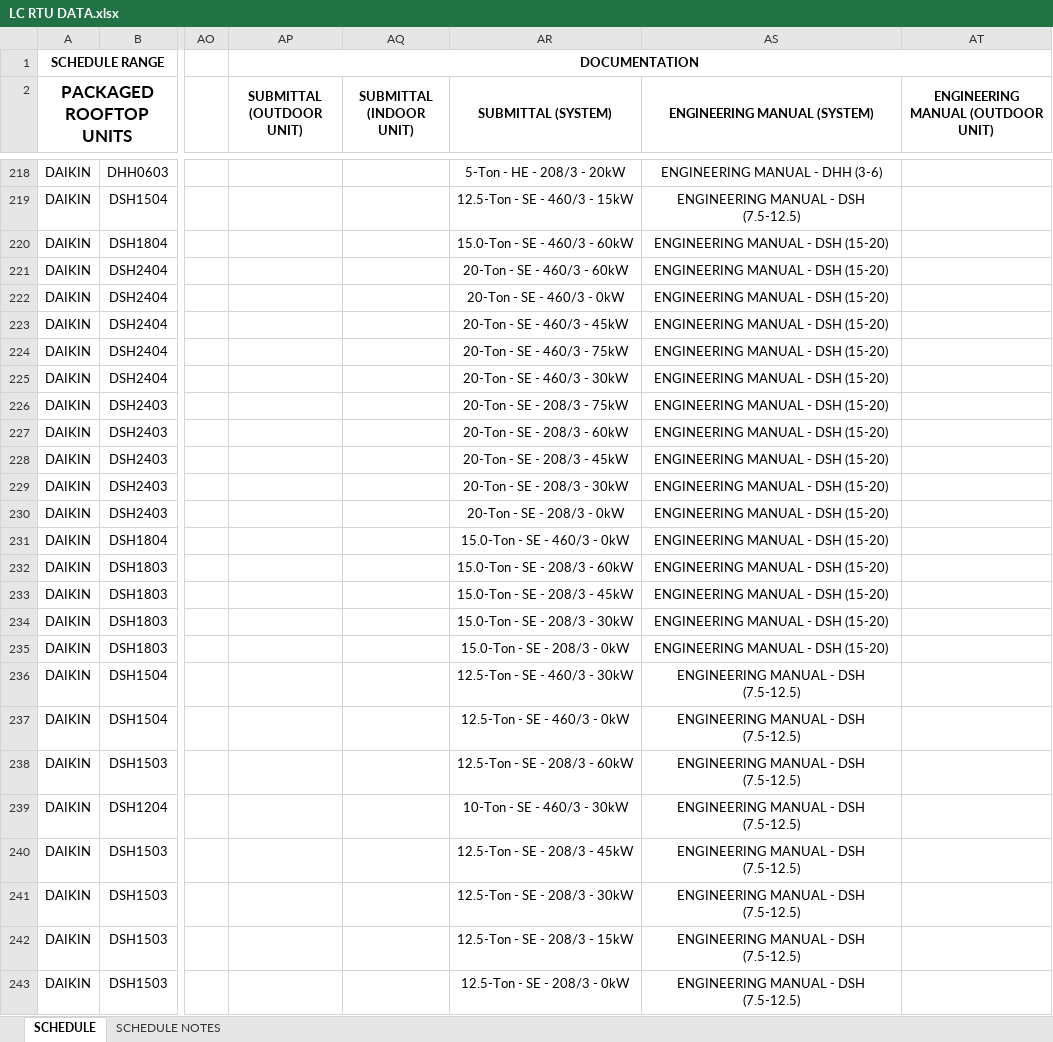
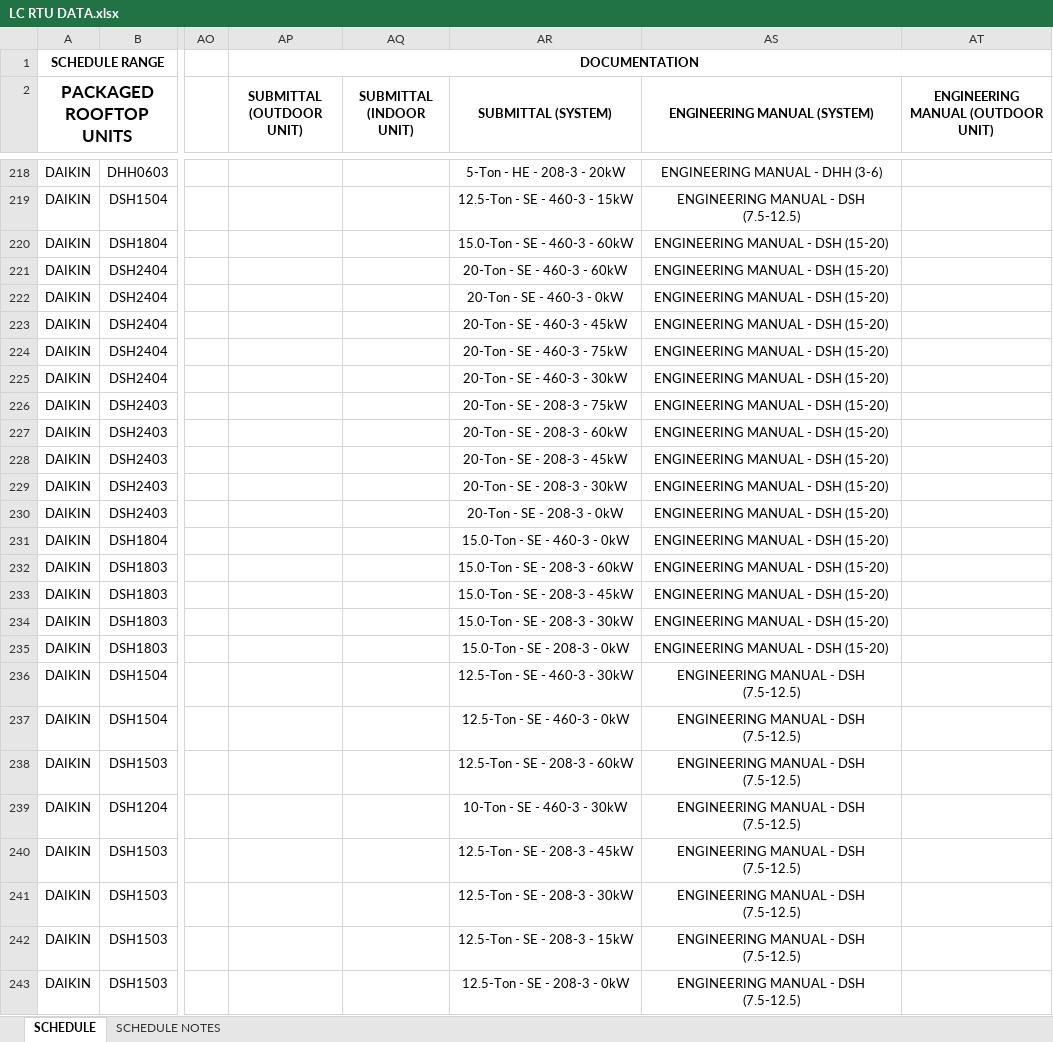
Before and after one commit to eacreel/hhpro-hvac, an Excel workbook: DATA/DATA FILES/LC RTU DATA.xlsx, sheet SCHEDULE, drawn as a sheet; only a part is shown, gaps mark what is left out; values as stored, in another font and other column widths than the file's, no borders; the diff covers the shown part only; the diff names each change by its address in the sheet, - before the commit and + after, or states it on an @@ line.

```diff
--- a/DATA/DATA FILES/LC RTU DATA.xlsx (sheet SCHEDULE)
+++ b/DATA/DATA FILES/LC RTU DATA.xlsx (sheet SCHEDULE)
-AR218 (SUBMITTAL (SYSTEM)): 5-Ton - HE - 208/3 - 20kW
+AR218 (SUBMITTAL (SYSTEM)): 5-Ton - HE - 208-3 - 20kW
-AR219 (SUBMITTAL (SYSTEM)): 12.5-Ton - SE - 460/3 - 15kW
+AR219 (SUBMITTAL (SYSTEM)): 12.5-Ton - SE - 460-3 - 15kW
-AR220 (SUBMITTAL (SYSTEM)): 15.0-Ton - SE - 460/3 - 60kW
+AR220 (SUBMITTAL (SYSTEM)): 15.0-Ton - SE - 460-3 - 60kW
-AR221 (SUBMITTAL (SYSTEM)): 20-Ton - SE - 460/3 - 60kW
+AR221 (SUBMITTAL (SYSTEM)): 20-Ton - SE - 460-3 - 60kW
-AR222 (SUBMITTAL (SYSTEM)): 20-Ton - SE - 460/3 - 0kW
+AR222 (SUBMITTAL (SYSTEM)): 20-Ton - SE - 460-3 - 0kW
-AR223 (SUBMITTAL (SYSTEM)): 20-Ton - SE - 460/3 - 45kW
+AR223 (SUBMITTAL (SYSTEM)): 20-Ton - SE - 460-3 - 45kW
-AR224 (SUBMITTAL (SYSTEM)): 20-Ton - SE - 460/3 - 75kW
+AR224 (SUBMITTAL (SYSTEM)): 20-Ton - SE - 460-3 - 75kW
-AR225 (SUBMITTAL (SYSTEM)): 20-Ton - SE - 460/3 - 30kW
+AR225 (SUBMITTAL (SYSTEM)): 20-Ton - SE - 460-3 - 30kW
-AR226 (SUBMITTAL (SYSTEM)): 20-Ton - SE - 208/3 - 75kW
+AR226 (SUBMITTAL (SYSTEM)): 20-Ton - SE - 208-3 - 75kW
-AR227 (SUBMITTAL (SYSTEM)): 20-Ton - SE - 208/3 - 60kW
+AR227 (SUBMITTAL (SYSTEM)): 20-Ton - SE - 208-3 - 60kW
-AR228 (SUBMITTAL (SYSTEM)): 20-Ton - SE - 208/3 - 45kW
+AR228 (SUBMITTAL (SYSTEM)): 20-Ton - SE - 208-3 - 45kW
-AR229 (SUBMITTAL (SYSTEM)): 20-Ton - SE - 208/3 - 30kW
+AR229 (SUBMITTAL (SYSTEM)): 20-Ton - SE - 208-3 - 30kW
-AR230 (SUBMITTAL (SYSTEM)): 20-Ton - SE - 208/3 - 0kW
+AR230 (SUBMITTAL (SYSTEM)): 20-Ton - SE - 208-3 - 0kW
-AR231 (SUBMITTAL (SYSTEM)): 15.0-Ton - SE - 460/3 - 0kW
+AR231 (SUBMITTAL (SYSTEM)): 15.0-Ton - SE - 460-3 - 0kW
-AR232 (SUBMITTAL (SYSTEM)): 15.0-Ton - SE - 208/3 - 60kW
+AR232 (SUBMITTAL (SYSTEM)): 15.0-Ton - SE - 208-3 - 60kW
-AR233 (SUBMITTAL (SYSTEM)): 15.0-Ton - SE - 208/3 - 45kW
+AR233 (SUBMITTAL (SYSTEM)): 15.0-Ton - SE - 208-3 - 45kW
-AR234 (SUBMITTAL (SYSTEM)): 15.0-Ton - SE - 208/3 - 30kW
+AR234 (SUBMITTAL (SYSTEM)): 15.0-Ton - SE - 208-3 - 30kW
-AR235 (SUBMITTAL (SYSTEM)): 15.0-Ton - SE - 208/3 - 0kW
+AR235 (SUBMITTAL (SYSTEM)): 15.0-Ton - SE - 208-3 - 0kW
-AR236 (SUBMITTAL (SYSTEM)): 12.5-Ton - SE - 460/3 - 30kW
+AR236 (SUBMITTAL (SYSTEM)): 12.5-Ton - SE - 460-3 - 30kW
-AR237 (SUBMITTAL (SYSTEM)): 12.5-Ton - SE - 460/3 - 0kW
+AR237 (SUBMITTAL (SYSTEM)): 12.5-Ton - SE - 460-3 - 0kW
-AR238 (SUBMITTAL (SYSTEM)): 12.5-Ton - SE - 208/3 - 60kW
+AR238 (SUBMITTAL (SYSTEM)): 12.5-Ton - SE - 208-3 - 60kW
-AR239 (SUBMITTAL (SYSTEM)): 10-Ton - SE - 460/3 - 30kW
+AR239 (SUBMITTAL (SYSTEM)): 10-Ton - SE - 460-3 - 30kW
-AR240 (SUBMITTAL (SYSTEM)): 12.5-Ton - SE - 208/3 - 45kW
+AR240 (SUBMITTAL (SYSTEM)): 12.5-Ton - SE - 208-3 - 45kW
-AR241 (SUBMITTAL (SYSTEM)): 12.5-Ton - SE - 208/3 - 30kW
+AR241 (SUBMITTAL (SYSTEM)): 12.5-Ton - SE - 208-3 - 30kW
-AR242 (SUBMITTAL (SYSTEM)): 12.5-Ton - SE - 208/3 - 15kW
+AR242 (SUBMITTAL (SYSTEM)): 12.5-Ton - SE - 208-3 - 15kW
-AR243 (SUBMITTAL (SYSTEM)): 12.5-Ton - SE - 208/3 - 0kW
+AR243 (SUBMITTAL (SYSTEM)): 12.5-Ton - SE - 208-3 - 0kW
```
Also changed, not shown: 117 edited cells elsewhere in this sheet, 2 other files.
